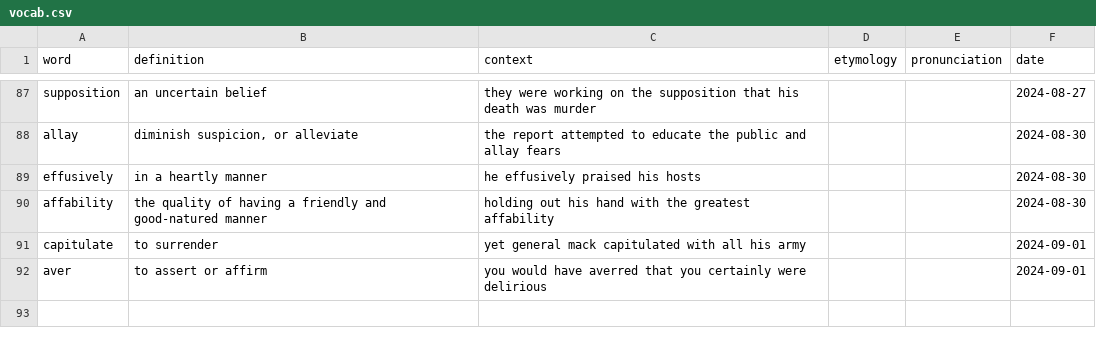
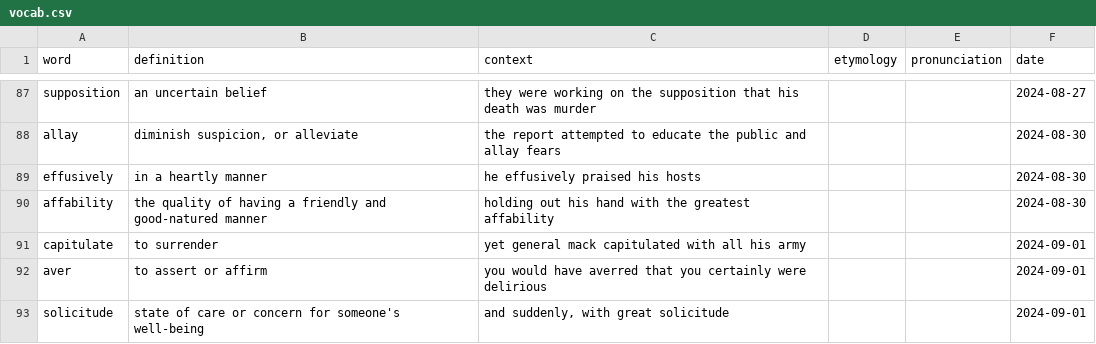
Before and after one commit to jerichlee2/aeren, a CSV file: csv/vocab.csv, drawn as a sheet; only a part is shown, gaps mark what is left out.

```diff
--- a/csv/vocab.csv
+++ b/csv/vocab.csv
@@ -92 +92,2 @@ capitulate,to surrender,yet general mack capitulated with all his army,,,2024-09
 aver,to assert or affirm,you would have averred that you certainly were delirious,,,2024-09-01
+solicitude,state of care or concern for someone's well-being,"and suddenly, with great solicitude",,,2024-09-01
```
Also changed, not shown: csv/deepwork.csv, csv/diet.csv, 13 other files.
